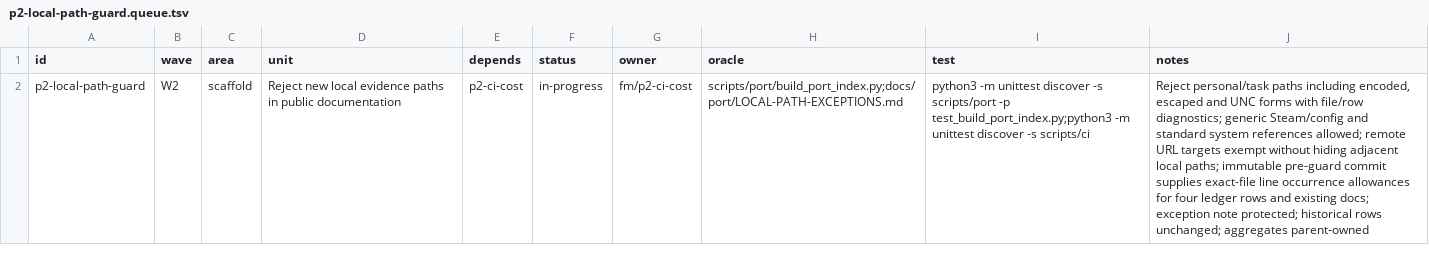
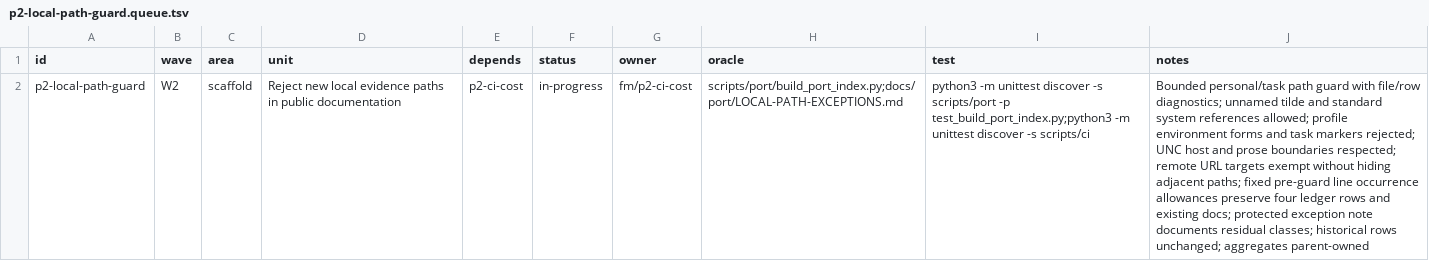
Before and after one commit to seanburkes/playnite-linux, a TSV file: docs/port/units/p2-local-path-guard.queue.tsv, drawn as a sheet; the diff names each change by its address in the sheet, - before the commit and + after, or states it on an @@ line.

```diff
--- a/docs/port/units/p2-local-path-guard.queue.tsv
+++ b/docs/port/units/p2-local-path-guard.queue.tsv
-J2 (notes): Reject personal/task paths including encoded, escaped and UNC forms with file/row diagnostics; generic Steam/config and standard system references allowed; remote URL targets exempt without hiding adjacent local paths; immutable pre-guard commit supplies exact-file line occurrence allowances for four ledger rows and existing docs; exception note protected; historical rows…
+J2 (notes): Bounded personal/task path guard with file/row diagnostics; unnamed tilde and standard system references allowed; profile environment forms and task markers rejected; UNC host and prose boundaries respected; remote URL targets exempt without hiding adjacent paths; fixed pre-guard line occurrence allowances preserve four ledger rows and existing docs; protected exception note documents residual classes; historical rows…
```
Also changed, not shown: docs/port/units/p2-local-path-guard.ledger.tsv, 3 other files.
